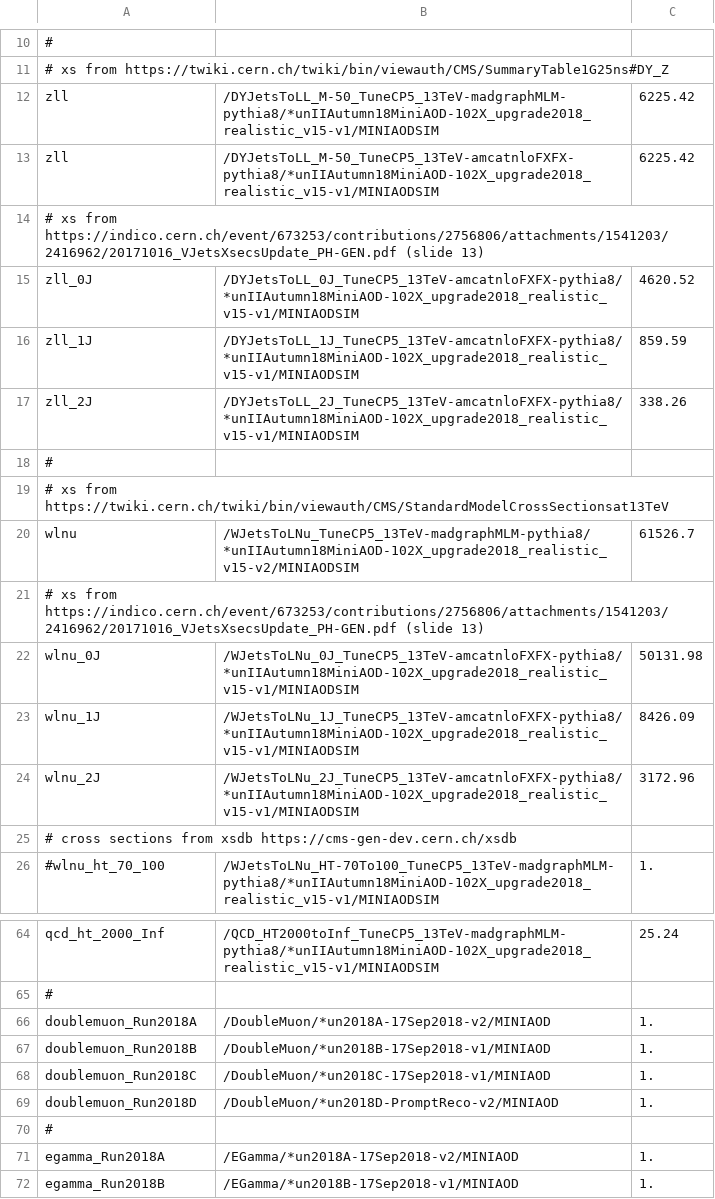
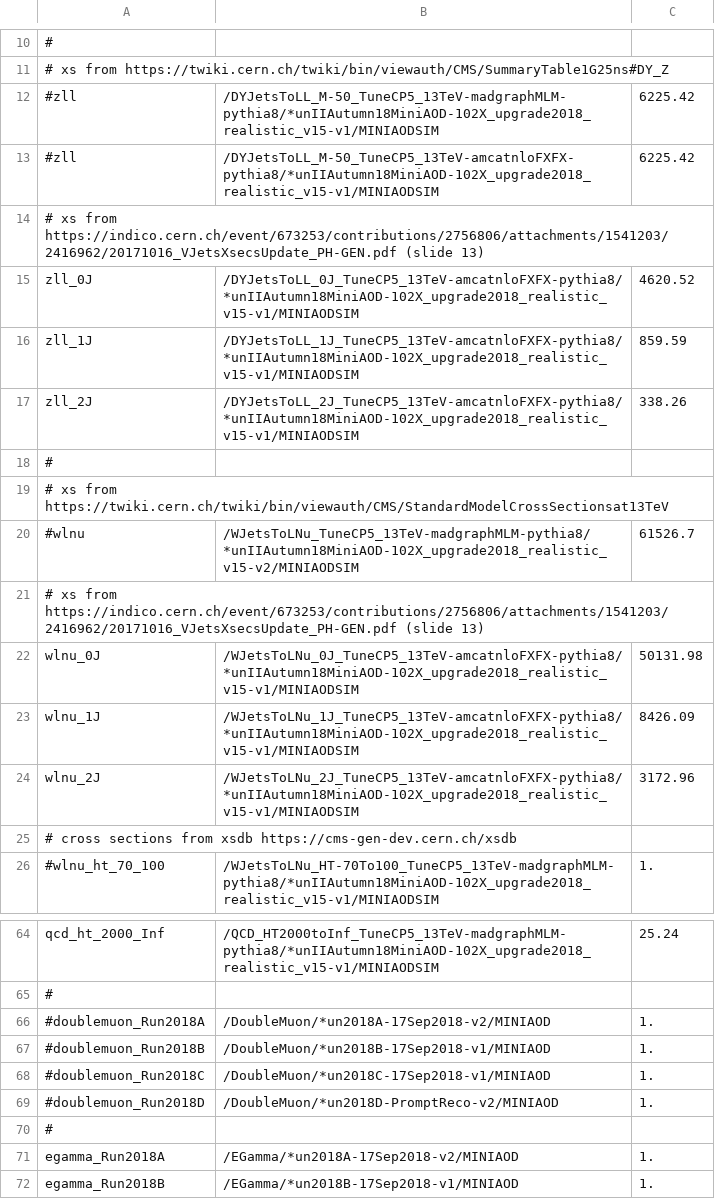
Before and after one commit to kit-cn-cms/BoostedAnalyzer_runscripts_NAF, a CSV file: datasets_monotop_2018.csv, drawn as a sheet; only a part is shown, gaps mark what is left out; the diff names each change by its address in the sheet, - before the commit and + after, or states it on an @@ line.

Commit message:
commented out some datasets which are probably not needed for monotop

```diff
--- a/datasets_monotop_2018.csv
+++ b/datasets_monotop_2018.csv
-A12:A13: zll
+A12:A13: #zll
-A20: wlnu
+A20: #wlnu
-A66: doublemuon_Run2018A
+A66: #doublemuon_Run2018A
-A67: doublemuon_Run2018B
+A67: #doublemuon_Run2018B
-A68: doublemuon_Run2018C
+A68: #doublemuon_Run2018C
-A69: doublemuon_Run2018D
+A69: #doublemuon_Run2018D
```
